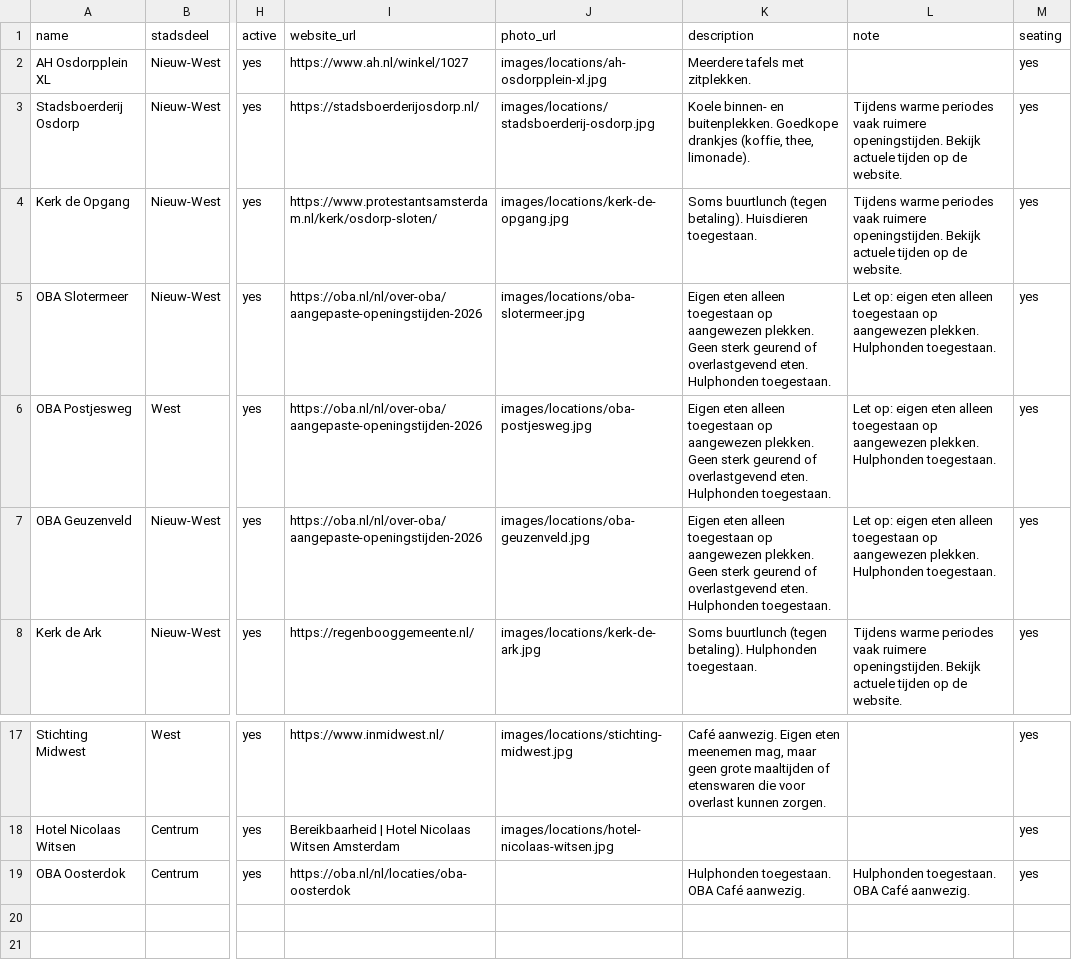
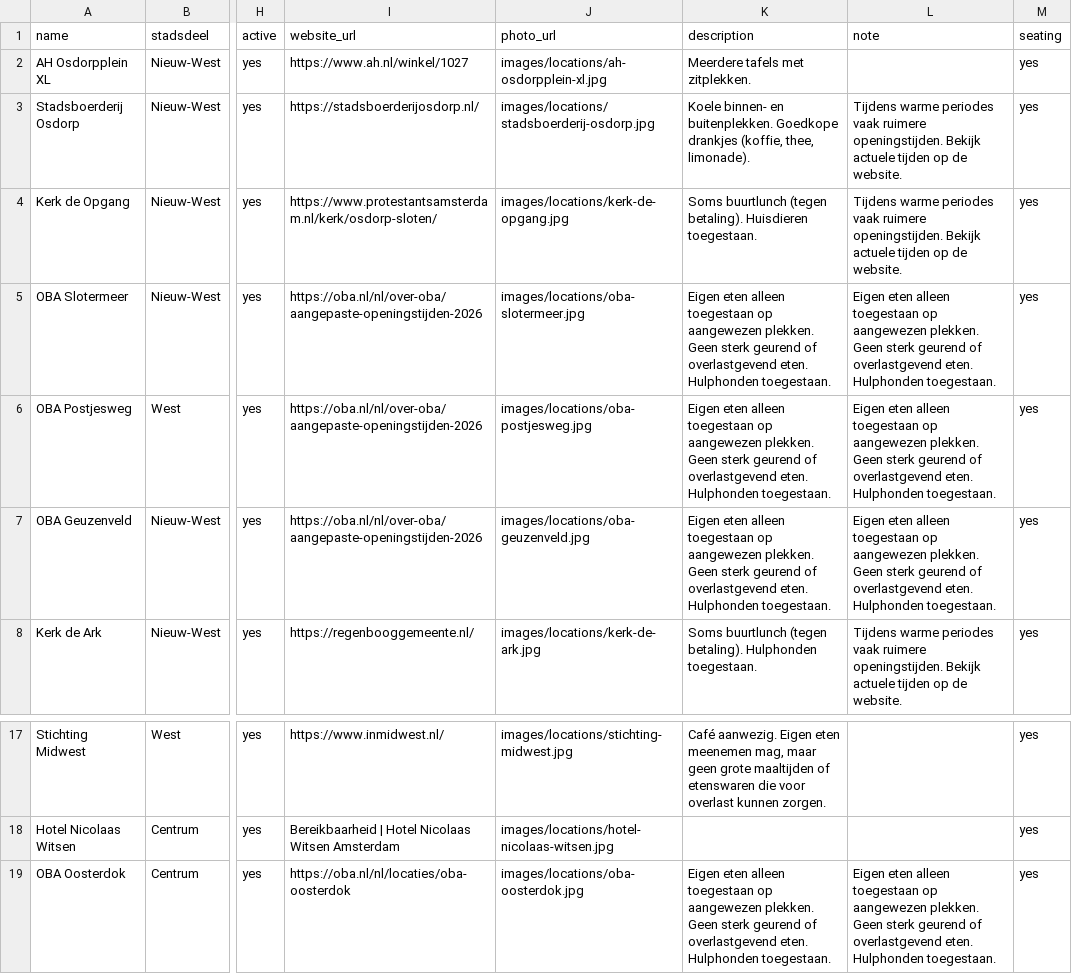
Before and after one commit to Koeltekaart/koeltekaart-amsterdam, a CSV file: data/locations.csv, drawn as a sheet; only a part is shown, gaps mark what is left out; the diff names each change by its address in the sheet, - before the commit and + after, or states it on an @@ line.

```diff
--- a/data/locations.csv
+++ b/data/locations.csv
-L5:L7 (note): Let op: eigen eten alleen toegestaan op aangewezen plekken. Hulphonden toegestaan.
+L5:L7 (note): Eigen eten alleen toegestaan op aangewezen plekken. Geen sterk geurend of overlastgevend eten. Hulphonden toegestaan.
-J19 (photo_url): (empty)
+J19 (photo_url): images/locations/oba-oosterdok.jpg
-K19 (description): Hulphonden toegestaan. OBA Café aanwezig.
+K19 (description): Eigen eten alleen toegestaan op aangewezen plekken. Geen sterk geurend of overlastgevend eten. Hulphonden toegestaan.
-L19 (note): Hulphonden toegestaan. OBA Café aanwezig.
+L19 (note): Eigen eten alleen toegestaan op aangewezen plekken. Geen sterk geurend of overlastgevend eten. Hulphonden toegestaan.
```
Also changed, not shown: 2 other files.
